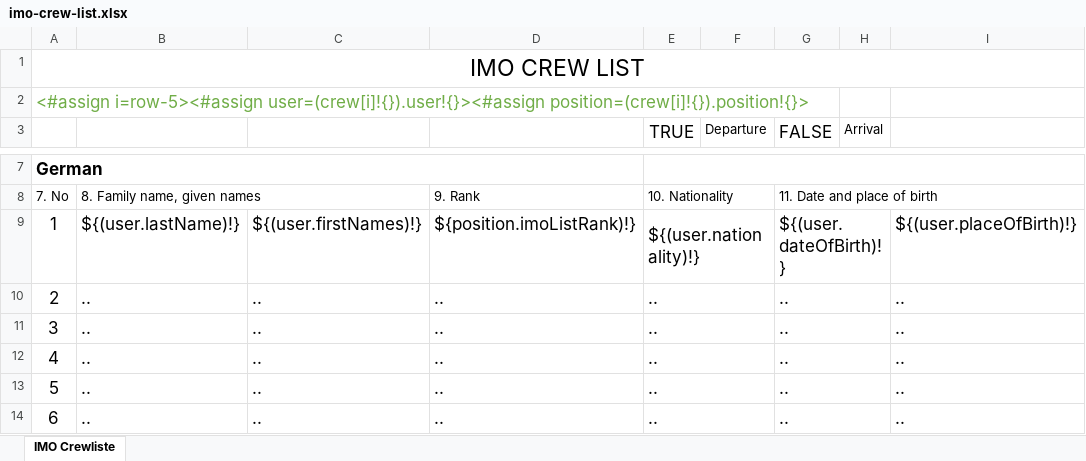
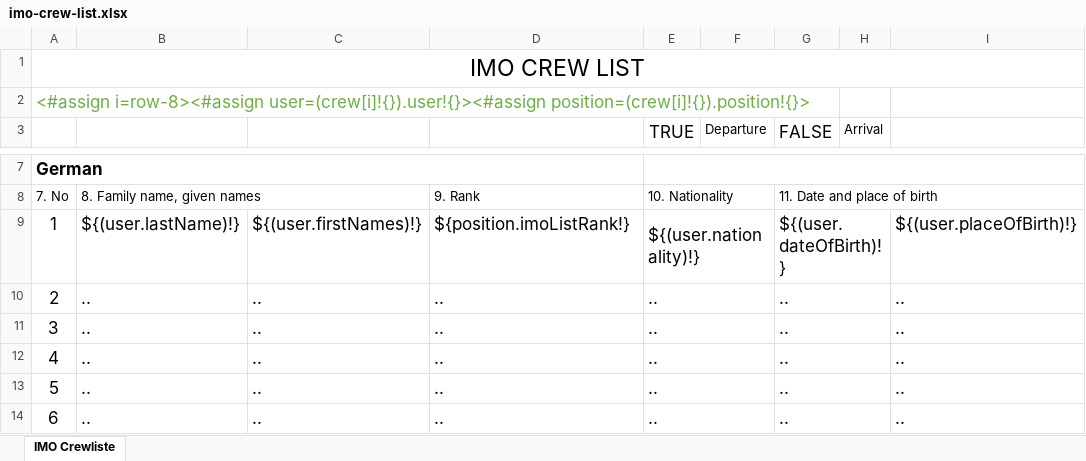
Before and after one commit to grossherzogin-elisabeth/eventplanner, an Excel workbook: backend/src/main/resources/templates/excel/imo-crew-list.xlsx, sheet IMO Crewliste, drawn as a sheet; only a part is shown, gaps mark what is left out; values as stored, in another font and other column widths than the file's, no borders; the diff names each change by its address in the sheet, - before the commit and + after, or states it on an @@ line.

```diff
--- a/backend/src/main/resources/templates/excel/imo-crew-list.xlsx (sheet IMO Crewliste)
+++ b/backend/src/main/resources/templates/excel/imo-crew-list.xlsx (sheet IMO Crewliste)
-A2: <#assign i=row-5><#assign user=(crew[i]!{}).user!{}><#assign position=(crew[i]!{}).position!{}>
+A2: <#assign i=row-8><#assign user=(crew[i]!{}).user!{}><#assign position=(crew[i]!{}).position!{}>
-D9: ${position.imoListRank)!}
+D9: ${position.imoListRank!}
```
Also changed, not shown: 23 other files.
